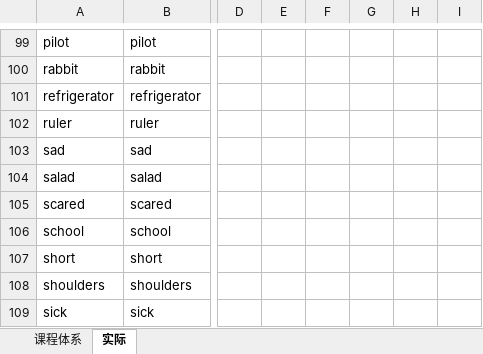
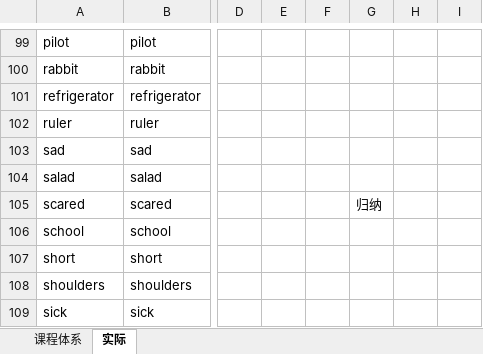
Before and after one commit to morgenliao/tongue, an Excel workbook: Resouce/vocabularySystem.xlsx, sheet 实际, drawn as a sheet; only a part is shown, gaps mark what is left out; values as stored, in another font and other column widths than the file's, no cell formats; the diff covers the shown part only; the diff names each change by its address in the sheet, - before the commit and + after, or states it on an @@ line.

```diff
--- a/Resouce/vocabularySystem.xlsx (sheet 实际)
+++ b/Resouce/vocabularySystem.xlsx (sheet 实际)
-G105: (empty)
+G105: 归纳
```
Also changed, not shown: 69 edited cells elsewhere in this sheet, cell formats, 19 other files.
